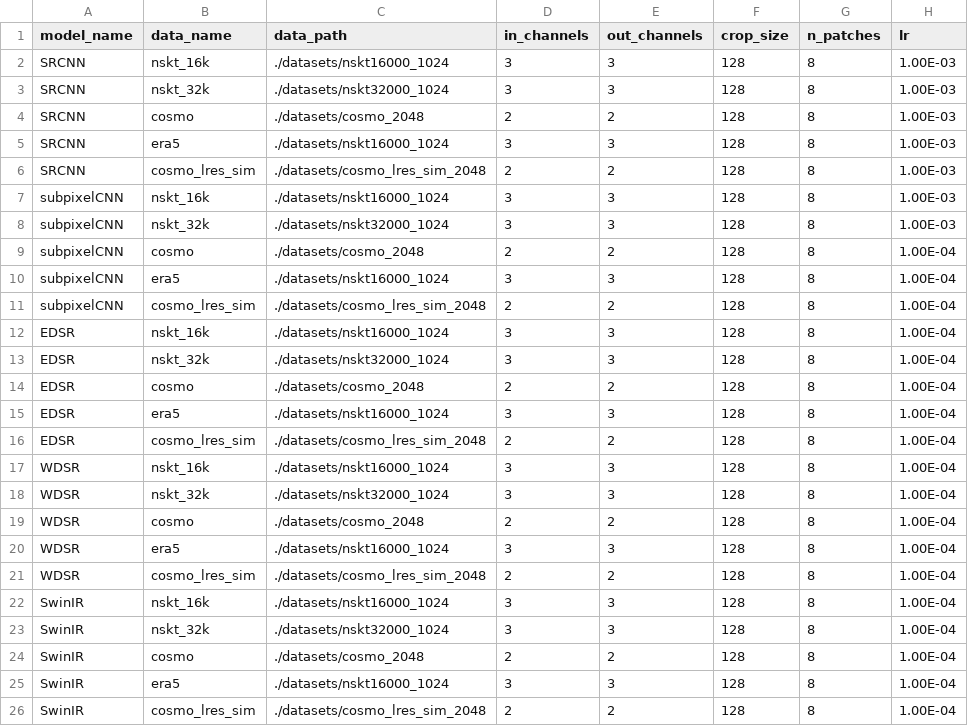
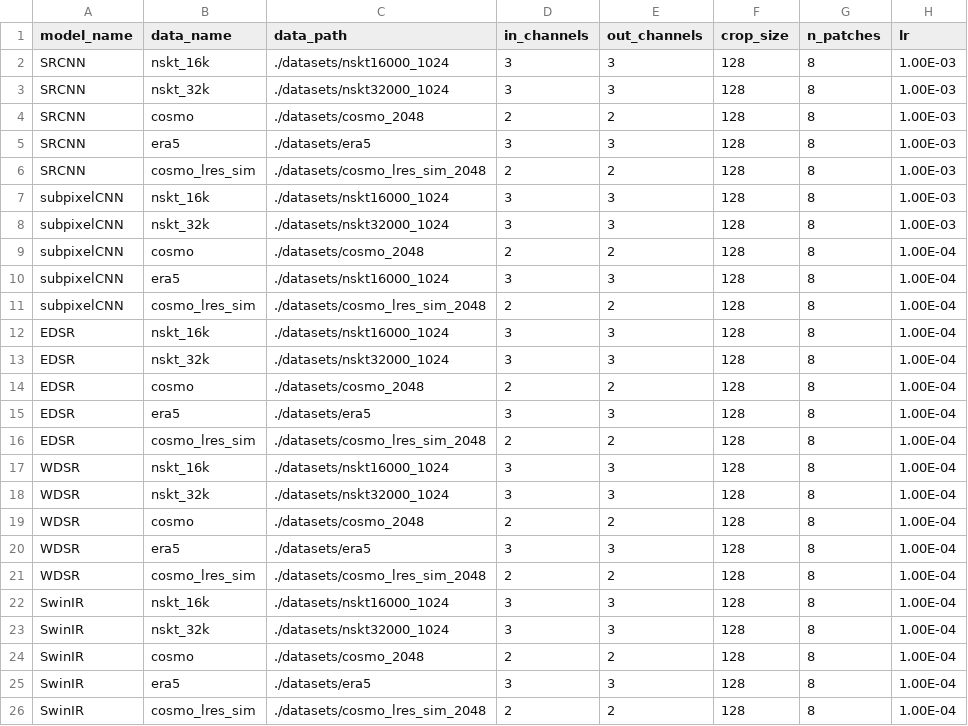
Before and after one commit to piperwolters/SuperBench, a CSV file: make_file/model_data_training_param.csv, drawn as a sheet; only a part is shown; the diff names each change by its address in the sheet, - before the commit and + after, or states it on an @@ line.

```diff
--- a/make_file/model_data_training_param.csv
+++ b/make_file/model_data_training_param.csv
-C5 (data_path): ./datasets/nskt16000_1024
+C5 (data_path): ./datasets/era5
-C15 (data_path): ./datasets/nskt16000_1024
+C15 (data_path): ./datasets/era5
-C20 (data_path): ./datasets/nskt16000_1024
+C20 (data_path): ./datasets/era5
-C25 (data_path): ./datasets/nskt16000_1024
+C25 (data_path): ./datasets/era5
```
Also changed, not shown: 3 other files.
